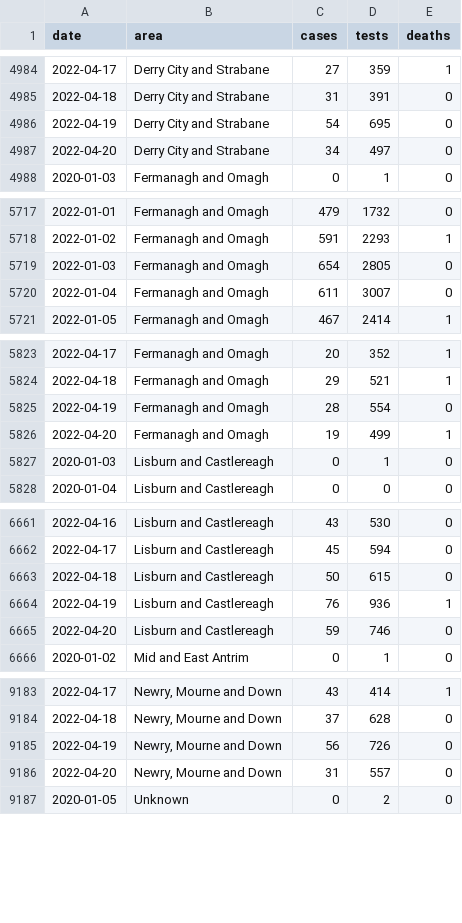
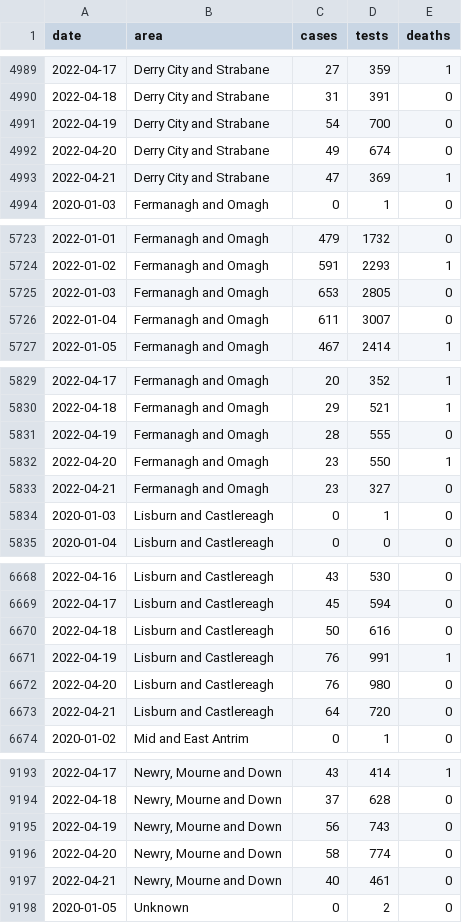
Before and after one commit to obrienjoey/covid19northernireland, a CSV file: data/ni_covid_local.csv, drawn as a sheet; only a part is shown, gaps mark what is left out; the diff covers the shown part only.

```diff
--- a/data/ni_covid_local.csv
+++ b/data/ni_covid_local.csv
@@ -4985,4 +4990,5 @@ date,area,cases,tests,deaths
 2022-04-18,Derry City and Strabane,31,391,0
-2022-04-19,Derry City and Strabane,54,695,0
-2022-04-20,Derry City and Strabane,34,497,0
+2022-04-19,Derry City and Strabane,54,700,0
+2022-04-20,Derry City and Strabane,49,674,0
+2022-04-21,Derry City and Strabane,47,369,1
 2020-01-03,Fermanagh and Omagh,0,1,0
@@ -5718,3 +5724,3 @@ date,area,cases,tests,deaths
 2022-01-02,Fermanagh and Omagh,591,2293,1
-2022-01-03,Fermanagh and Omagh,654,2805,0
+2022-01-03,Fermanagh and Omagh,653,2805,0
 2022-01-04,Fermanagh and Omagh,611,3007,0
@@ -5824,4 +5830,5 @@ date,area,cases,tests,deaths
 2022-04-18,Fermanagh and Omagh,29,521,1
-2022-04-19,Fermanagh and Omagh,28,554,0
-2022-04-20,Fermanagh and Omagh,19,499,1
+2022-04-19,Fermanagh and Omagh,28,555,0
+2022-04-20,Fermanagh and Omagh,23,550,1
+2022-04-21,Fermanagh and Omagh,23,327,0
 2020-01-03,Lisburn and Castlereagh,0,1,0
@@ -6662,5 +6669,6 @@ date,area,cases,tests,deaths
 2022-04-17,Lisburn and Castlereagh,45,594,0
-2022-04-18,Lisburn and Castlereagh,50,615,0
-2022-04-19,Lisburn and Castlereagh,76,936,1
-2022-04-20,Lisburn and Castlereagh,59,746,0
+2022-04-18,Lisburn and Castlereagh,50,616,0
+2022-04-19,Lisburn and Castlereagh,76,991,1
+2022-04-20,Lisburn and Castlereagh,76,980,0
+2022-04-21,Lisburn and Castlereagh,64,720,0
 2020-01-02,Mid and East Antrim,0,1,0
@@ -9184,4 +9194,5 @@ date,area,cases,tests,deaths
 2022-04-18,"Newry, Mourne and Down",37,628,0
-2022-04-19,"Newry, Mourne and Down",56,726,0
-2022-04-20,"Newry, Mourne and Down",31,557,0
+2022-04-19,"Newry, Mourne and Down",56,743,0
+2022-04-20,"Newry, Mourne and Down",58,774,0
+2022-04-21,"Newry, Mourne and Down",40,461,0
 2020-01-05,Unknown,0,2,0
```
Also changed, not shown: 8 added rows and 38 edited cells elsewhere in this file, data/ni_covid_national.csv, 1 other file.
